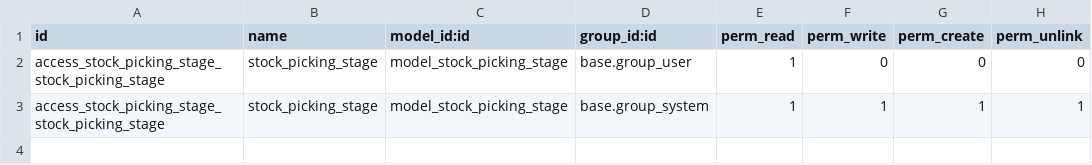
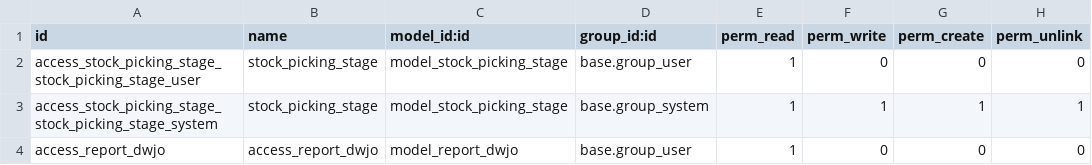
Before and after one commit to stellar-support/swinc20619, a CSV file: studio_customization/security/ir.model.access.csv, drawn as a sheet.

Commit message:
report added

```diff
--- a/studio_customization/security/ir.model.access.csv
+++ b/studio_customization/security/ir.model.access.csv
@@ -1,3 +1,4 @@
 id,name,model_id:id,group_id:id,perm_read,perm_write,perm_create,perm_unlink
-access_stock_picking_stage_stock_picking_stage,stock_picking_stage,model_stock_picking_stage,base.group_user,1,0,0,0
-access_stock_picking_stage_stock_picking_stage,stock_picking_stage,model_stock_picking_stage,base.group_system,1,1,1,1
+access_stock_picking_stage_stock_picking_stage_user,stock_picking_stage,model_stock_picking_stage,base.group_user,1,0,0,0
+access_stock_picking_stage_stock_picking_stage_system,stock_picking_stage,model_stock_picking_stage,base.group_system,1,1,1,1
+access_report_dwjo,access_report_dwjo,model_report_dwjo,base.group_user,1,0,0,0
```
Also changed, not shown: 7 other files.
